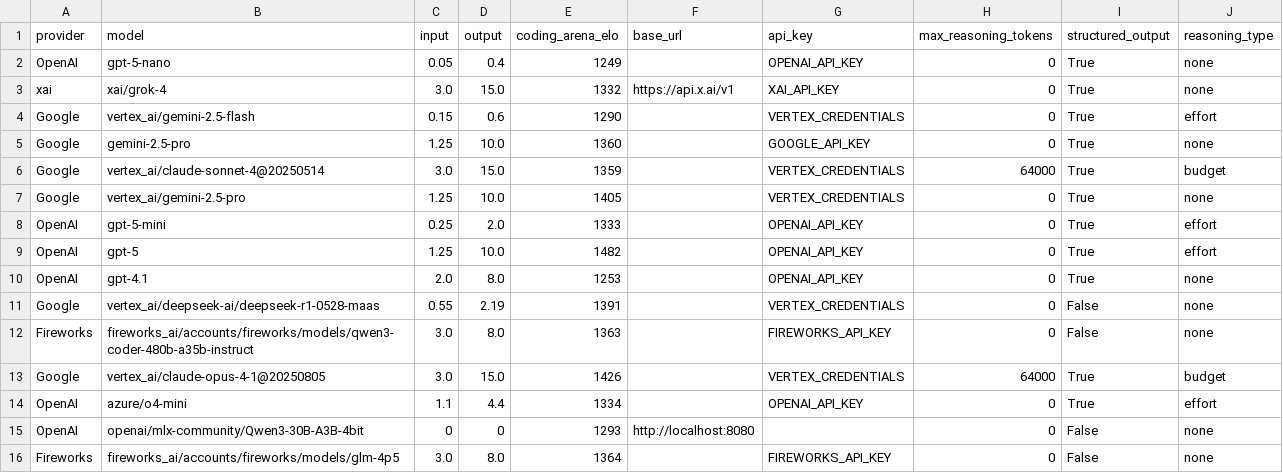
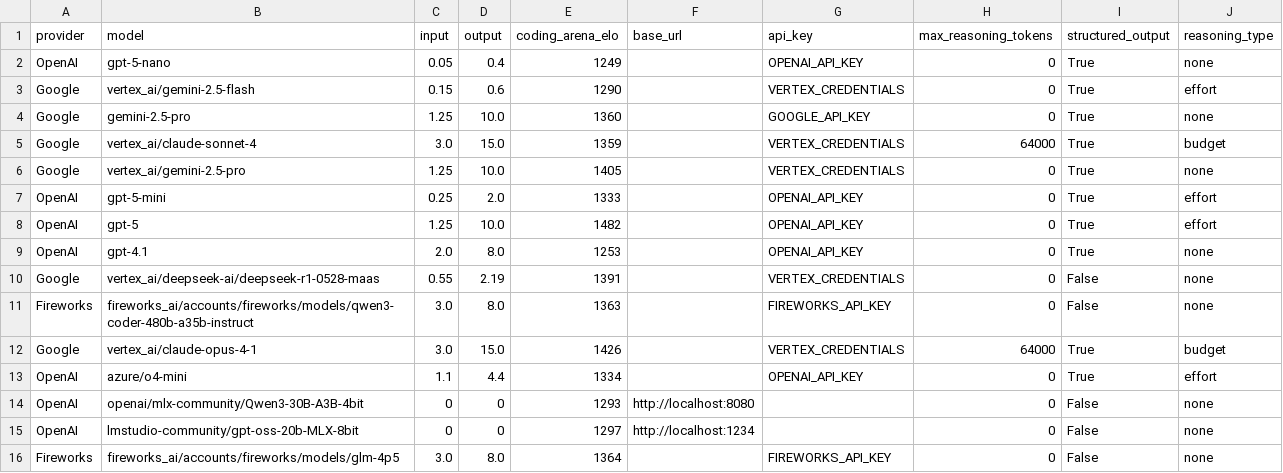
Before and after one commit to promptdriven/pdd, a CSV file: data/llm_model.csv, drawn as a sheet.

Commit message:
Enhance llm_invoke.py and llm_model.csv for improved model handling and cost calculation
- Updated llm_model.csv to remove versioning from model names for Google Claude models.
- Implemented parameter dropping for unsupported models in llm_invoke.py to prevent errors.
- Added support for cost calculation using CSV rates as a fallback in llm_invoke.py.
- Introduced JSON extraction helpers to improve response parsing in llm_invoke.py.
- Enhanced reasoning parameter handling for OpenAI gpt-5 models to utilize the Responses API.

```diff
--- a/data/llm_model.csv
+++ b/data/llm_model.csv
@@ -2,6 +2,5 @@ provider,model,input,output,coding_arena_elo,base_url,api_key,max_reasoning_toke
 OpenAI,gpt-5-nano,0.05,0.4,1249,,OPENAI_API_KEY,0,True,none
-xai,xai/grok-4,3.0,15.0,1332,https://api.x.ai/v1,XAI_API_KEY,0,True,none
 Google,vertex_ai/gemini-2.5-flash,0.15,0.6,1290,,VERTEX_CREDENTIALS,0,True,effort
 Google,gemini-2.5-pro,1.25,10.0,1360,,GOOGLE_API_KEY,0,True,none
-Google,vertex_ai/claude-sonnet-4@20250514,3.0,15.0,1359,,VERTEX_CREDENTIALS,64000,True,budget
+Google,vertex_ai/claude-sonnet-4,3.0,15.0,1359,,VERTEX_CREDENTIALS,64000,True,budget
 Google,vertex_ai/gemini-2.5-pro,1.25,10.0,1405,,VERTEX_CREDENTIALS,0,True,none
@@ -12,5 +11,6 @@ Google,vertex_ai/deepseek-ai/deepseek-r1-0528-maas,0.55,2.19,1391,,VERTEX_CREDEN
 Fireworks,fireworks_ai/accounts/fireworks/models/qwen3-coder-480b-a35b-instruct,3.0,8.0,1363,,FIREWORKS_API_KEY,0,False,none
-Google,vertex_ai/claude-opus-4-1@20250805,3.0,15.0,1426,,VERTEX_CREDENTIALS,64000,True,budget
+Google,vertex_ai/claude-opus-4-1,3.0,15.0,1426,,VERTEX_CREDENTIALS,64000,True,budget
 OpenAI,azure/o4-mini,1.1,4.4,1334,,OPENAI_API_KEY,0,True,effort
 OpenAI,openai/mlx-community/Qwen3-30B-A3B-4bit,0,0,1293,http://localhost:8080,,0,False,none
+OpenAI,lmstudio-community/gpt-oss-20b-MLX-8bit,0,0,1297,http://localhost:1234,,0,False,none
 Fireworks,fireworks_ai/accounts/fireworks/models/glm-4p5,3.0,8.0,1364,,FIREWORKS_API_KEY,0,False,none
```
Also changed, not shown: 1 other file.
